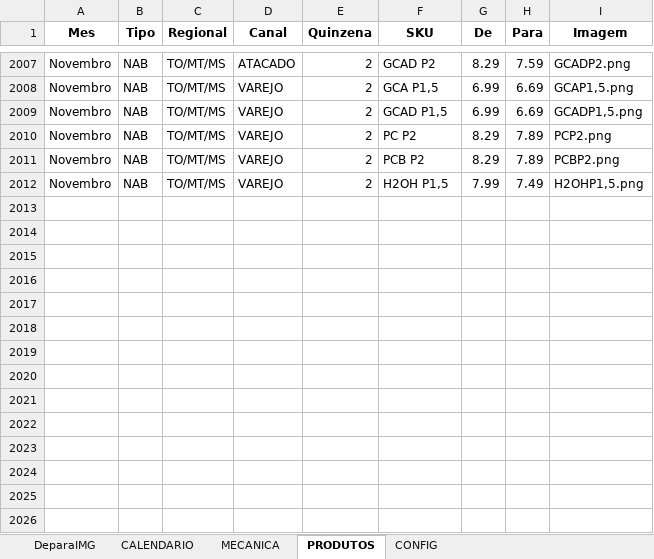
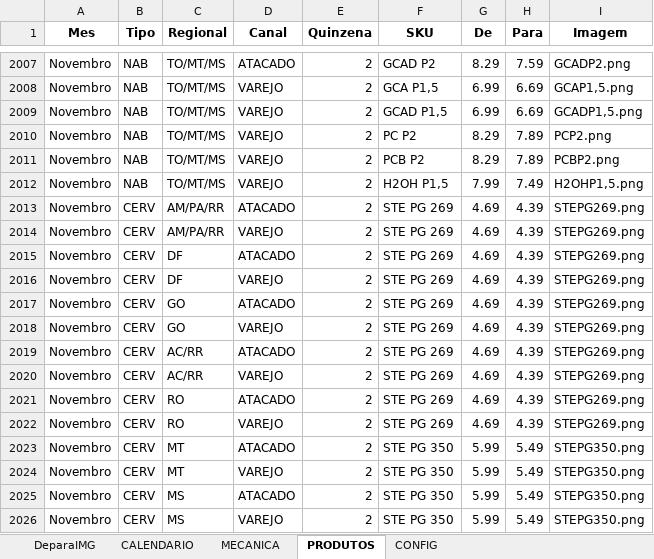
Before and after one commit to JhonatandeAlmeida/Calendario, an Excel workbook: data/calendario_promocional.xlsx, sheet PRODUTOS, drawn as a sheet; only a part is shown, gaps mark what is left out; values as stored, in another font and other column widths than the file's, no borders; the diff names each change by its address in the sheet, - before the commit and + after, or states it on an @@ line.

Commit message:
Add files via upload

```diff
--- a/data/calendario_promocional.xlsx (sheet PRODUTOS)
+++ b/data/calendario_promocional.xlsx (sheet PRODUTOS)
+row 2013: Novembro | CERV | AM/PA/RR | ATACADO | 2 | STE PG 269 | 4.69 | 4.39 | STEPG269.png
+row 2014: Novembro | CERV | AM/PA/RR | VAREJO | 2 | STE PG 269 | 4.69 | 4.39 | STEPG269.png
+row 2015: Novembro | CERV | DF | ATACADO | 2 | STE PG 269 | 4.69 | 4.39 | STEPG269.png
+row 2016: Novembro | CERV | DF | VAREJO | 2 | STE PG 269 | 4.69 | 4.39 | STEPG269.png
+row 2017: Novembro | CERV | GO | ATACADO | 2 | STE PG 269 | 4.69 | 4.39 | STEPG269.png
+row 2018: Novembro | CERV | GO | VAREJO | 2 | STE PG 269 | 4.69 | 4.39 | STEPG269.png
+row 2019: Novembro | CERV | AC/RR | ATACADO | 2 | STE PG 269 | 4.69 | 4.39 | STEPG269.png
+row 2020: Novembro | CERV | AC/RR | VAREJO | 2 | STE PG 269 | 4.69 | 4.39 | STEPG269.png
+row 2021: Novembro | CERV | RO | ATACADO | 2 | STE PG 269 | 4.69 | 4.39 | STEPG269.png
+row 2022: Novembro | CERV | RO | VAREJO | 2 | STE PG 269 | 4.69 | 4.39 | STEPG269.png
+row 2023: Novembro | CERV | MT | ATACADO | 2 | STE PG 350 | 5.99 | 5.49 | STEPG350.png
+row 2024: Novembro | CERV | MT | VAREJO | 2 | STE PG 350 | 5.99 | 5.49 | STEPG350.png
+row 2025: Novembro | CERV | MS | ATACADO | 2 | STE PG 350 | 5.99 | 5.49 | STEPG350.png
+row 2026: Novembro | CERV | MS | VAREJO | 2 | STE PG 350 | 5.99 | 5.49 | STEPG350.png
```
